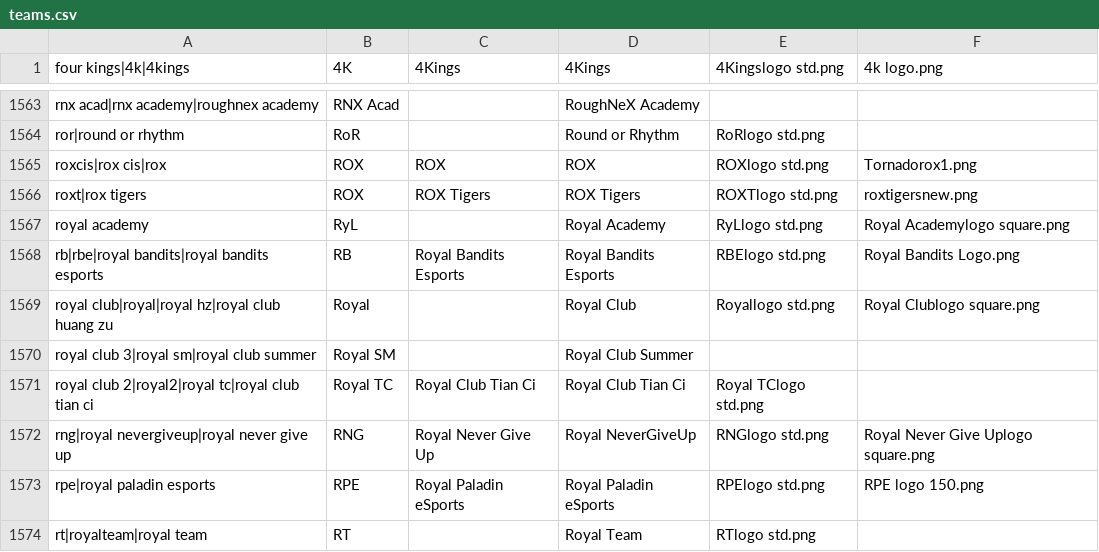
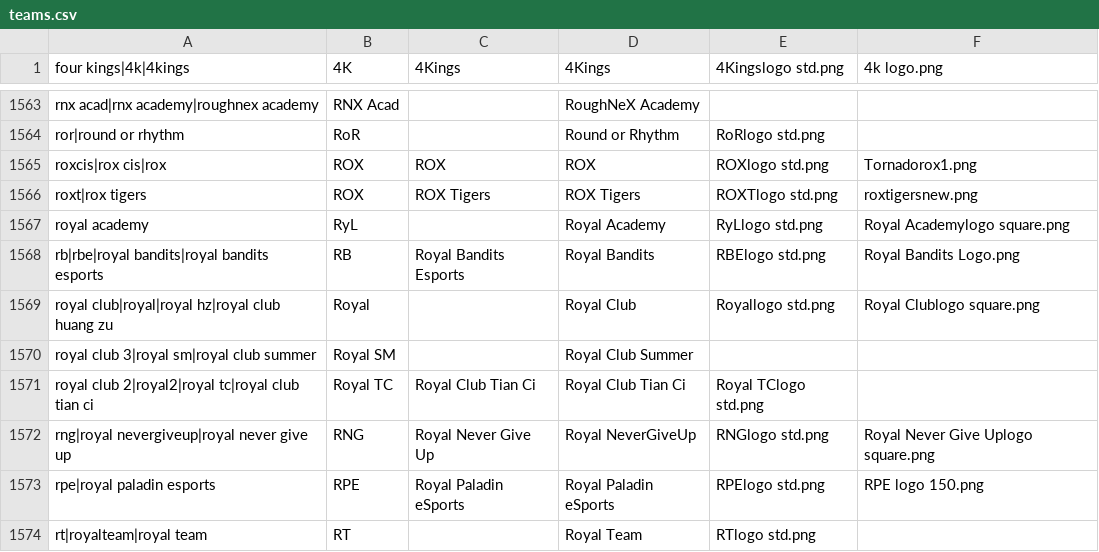
Before and after one commit to dominguesmarco/MediaWiki-TeamParserFunction, a CSV file: teams.csv, drawn as a sheet; only a part is shown, gaps mark what is left out.

Commit message:
Minor fix

```diff
--- a/teams.csv
+++ b/teams.csv
@@ -1567,3 +1567,3 @@ roxt|rox tigers,ROX,ROX Tigers,ROX Tigers,ROXTlogo std.png,roxtigersnew.png
 royal academy,RyL,,Royal Academy,RyLlogo std.png,Royal Academylogo square.png
-rb|rbe|royal bandits|royal bandits esports,RB,Royal Bandits Esports,Royal Bandits Esports,RBElogo std.png,Royal Bandits Logo.png
+rb|rbe|royal bandits|royal bandits esports,RB,Royal Bandits Esports,Royal Bandits,RBElogo std.png,Royal Bandits Logo.png
 royal club|royal|royal hz|royal club huang zu,Royal,,Royal Club,Royallogo std.png,Royal Clublogo square.png
```
